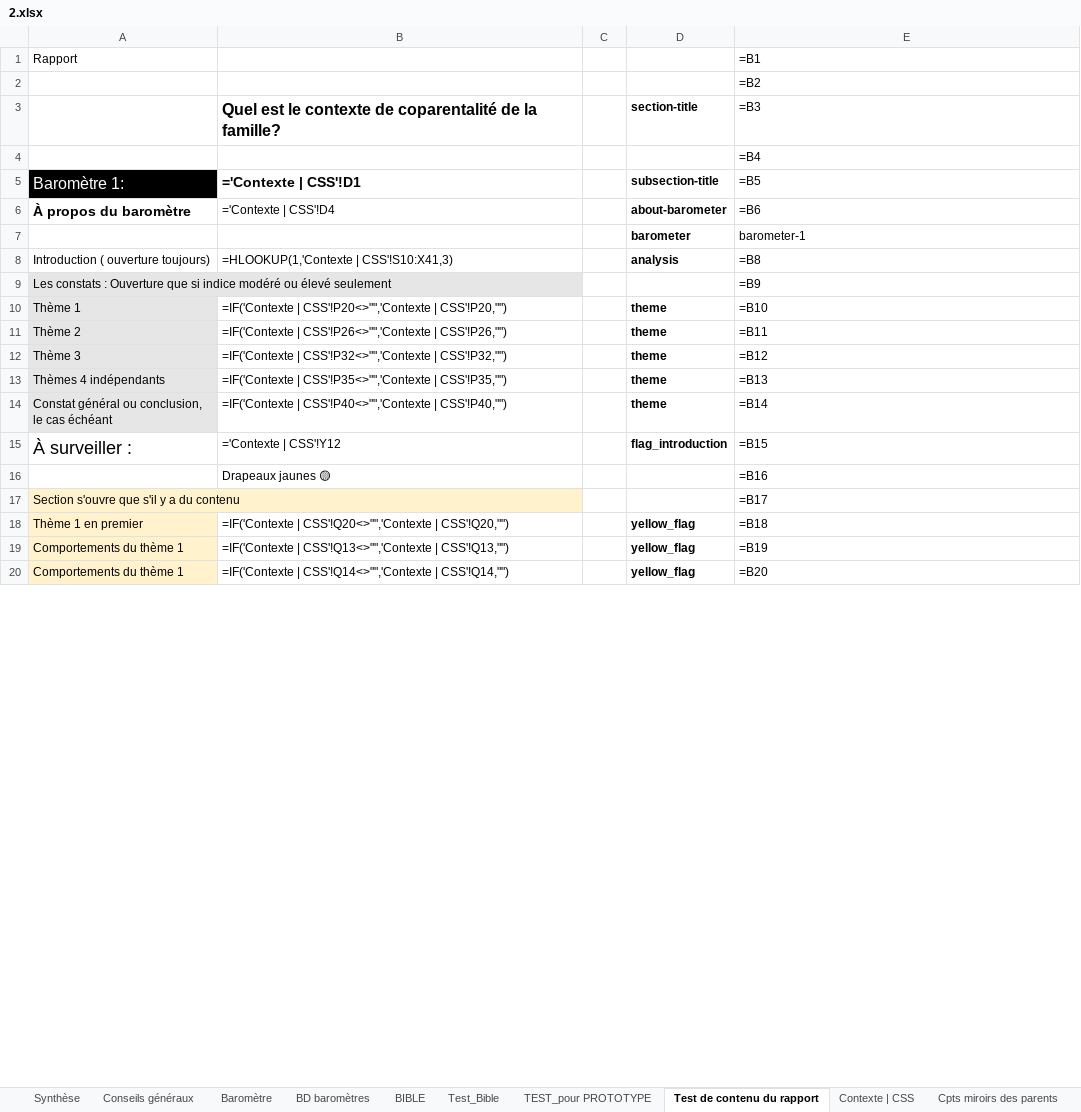
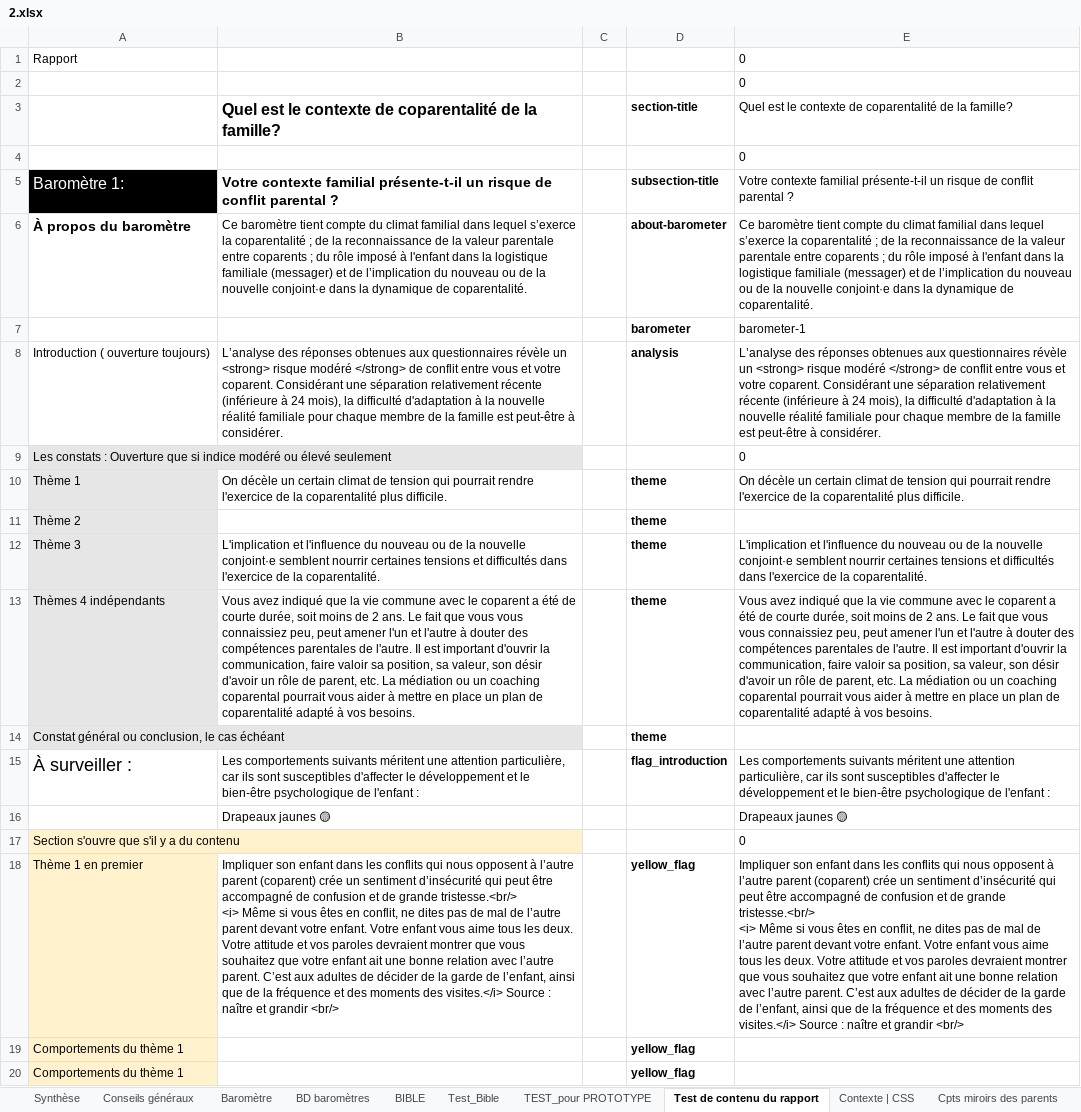
Before and after one commit to je-bert/e-barometre, an Excel workbook: flask-app/master_results/2.xlsx, sheet Test de contenu du rapport, drawn as a sheet; only a part is shown; values as stored, in another font and other column widths than the file's, no borders; formulas without a stored value are shown as written; ↵ is a line break in a cell; the diff covers the shown part only; the diff names each change by its address in the sheet, - before the commit and + after, or states it on an @@ line.

```diff
--- a/flask-app/master_results/2.xlsx (sheet Test de contenu du rapport)
+++ b/flask-app/master_results/2.xlsx (sheet Test de contenu du rapport)
-E1: =B1
+E1: 0
-E2: =B2
+E2: 0
-E3: =B3
+E3: Quel est le contexte de coparentalité de la famille?
-E4: =B4
+E4: 0
-B5: ='Contexte | CSS'!D1
+B5: Votre contexte familial présente-t-il un risque de conflit parental ?
-E5: =B5
+E5: Votre contexte familial présente-t-il un risque de conflit parental ?
-B6: ='Contexte | CSS'!D4
+B6: Ce baromètre tient compte du climat familial dans lequel s’exerce la coparentalité ; de la reconnaissance de la valeur parentale entre coparents ; du rôle imposé à l'enfant dans la logistique familiale (messager) et de l’implication du nouveau ou de la nouvelle conjoint·e dans la dynamique de coparentalité.
-E6: =B6
+E6: Ce baromètre tient compte du climat familial dans lequel s’exerce la coparentalité ; de la reconnaissance de la valeur parentale entre coparents ; du rôle imposé à l'enfant dans la logistique familiale (messager) et de l’implication du nouveau ou de la nouvelle conjoint·e dans la dynamique de coparentalité.
-B8: =HLOOKUP(1,'Contexte | CSS'!S10:X41,3)
+B8: L’analyse des réponses obtenues aux questionnaires révèle un <strong> risque modéré </strong> de conflit entre vous et votre coparent. Considérant une séparation relativement récente (inférieure à 24 mois), la difficulté d'adaptation à la nouvelle réalité familiale pour chaque membre de la famille est peut-être à considérer.
-E8: =B8
+E8: L’analyse des réponses obtenues aux questionnaires révèle un <strong> risque modéré </strong> de conflit entre vous et votre coparent. Considérant une séparation relativement récente (inférieure à 24 mois), la difficulté d'adaptation à la nouvelle réalité familiale pour chaque membre de la famille est peut-être à considérer.
-E9: =B9
+E9: 0
-B10: =IF('Contexte | CSS'!P20<>"",'Contexte | CSS'!P20,"")
+B10: On décèle un certain climat de tension qui pourrait rendre l'exercice de la coparentalité plus difficile.
-E10: =B10
+E10: On décèle un certain climat de tension qui pourrait rendre l'exercice de la coparentalité plus difficile.
-B11: =IF('Contexte | CSS'!P26<>"",'Contexte | CSS'!P26,"")
+B11: (empty)
-E11: =B11
+E11: (empty)
-B12: =IF('Contexte | CSS'!P32<>"",'Contexte | CSS'!P32,"")
+B12: L'implication et l'influence du nouveau ou de la nouvelle conjoint·e semblent nourrir certaines tensions et difficultés dans l'exercice de la coparentalité.
-E12: =B12
+E12: L'implication et l'influence du nouveau ou de la nouvelle conjoint·e semblent nourrir certaines tensions et difficultés dans l'exercice de la coparentalité.
-B13: =IF('Contexte | CSS'!P35<>"",'Contexte | CSS'!P35,"")
+B13: Vous avez indiqué que la vie commune avec le coparent a été de courte durée, soit moins de 2 ans. Le fait que vous vous connaissiez peu, peut amener l'un et l'autre à douter des compétences parentales de l'autre. Il est important d'ouvrir la communication, faire valoir sa position, sa valeur, son désir d'avoir un rôle de parent, etc. La médiation ou un coaching coparental pourrait vous aider à mettre en place un plan de coparentalité adapté à vos besoins.
-E13: =B13
+E13: Vous avez indiqué que la vie commune avec le coparent a été de courte durée, soit moins de 2 ans. Le fait que vous vous connaissiez peu, peut amener l'un et l'autre à douter des compétences parentales de l'autre. Il est important d'ouvrir la communication, faire valoir sa position, sa valeur, son désir d'avoir un rôle de parent, etc. La médiation ou un coaching coparental pourrait vous aider à mettre en place un plan de coparentalité adapté à vos besoins.
-B14: =IF('Contexte | CSS'!P40<>"",'Contexte | CSS'!P40,"")
+B14: (empty)
-E14: =B14
+E14: (empty)
-B15: ='Contexte | CSS'!Y12
+B15: Les comportements suivants méritent une attention particulière, car ils sont susceptibles d'affecter le développement et le bien-être psychologique de l'enfant :
-E15: =B15
+E15: Les comportements suivants méritent une attention particulière, car ils sont susceptibles d'affecter le développement et le bien-être psychologique de l'enfant :
-E16: =B16
+E16: Drapeaux jaunes 🟡
-E17: =B17
+E17: 0
-B18: =IF('Contexte | CSS'!Q20<>"",'Contexte | CSS'!Q20,"")
+B18: Impliquer son enfant dans les conflits qui nous opposent à l’autre parent (coparent) crée un sentiment d’insécurité qui peut être accompagné de confusion et de grande tristesse.<br/> ↵ <i> Même si vous êtes en conflit, ne dites pas de mal de l’autre parent devant votre enfant. Votre enfant vous aime tous les deux. Votre attitude et vos paroles devraient montrer que vous souhaitez que votre enfant ait une bonne relation avec l’autre parent. C’est aux adultes de décider de la garde de l’enfant, ainsi que de la fréquence et des moments des visites.</i> Source : naître et grandir <br/>
-E18: =B18
+E18: Impliquer son enfant dans les conflits qui nous opposent à l’autre parent (coparent) crée un sentiment d’insécurité qui peut être accompagné de confusion et de grande tristesse.<br/> ↵ <i> Même si vous êtes en conflit, ne dites pas de mal de l’autre parent devant votre enfant. Votre enfant vous aime tous les deux. Votre attitude et vos paroles devraient montrer que vous souhaitez que votre enfant ait une bonne relation avec l’autre parent. C’est aux adultes de décider de la garde de l’enfant, ainsi que de la fréquence et des moments des visites.</i> Source : naître et grandir <br/>
-B19: =IF('Contexte | CSS'!Q13<>"",'Contexte | CSS'!Q13,"")
+B19: (empty)
-E19: =B19
+E19: (empty)
-B20: =IF('Contexte | CSS'!Q14<>"",'Contexte | CSS'!Q14,"")
+B20: (empty)
-E20: =B20
+E20: (empty)
```
Also changed, not shown: 11 added rows, 11 removed rows, 671 edited cells and cell formats elsewhere in this sheet, sheet Modèle Calcul A-R + Sommaire, sheet Test_Bible, sheet TEST_pour PROTOTYPE, sheet BD baromètres, sheet Cpts AR +indép + Sommaire, sheet Cpts miroirs des parents, 13 more sheets, hidden cells, charts or pictures, flask-app/Master_TEST_Barometre_230700a.xlsx, flask-app/master_results/1.xlsx, 5 other files.
